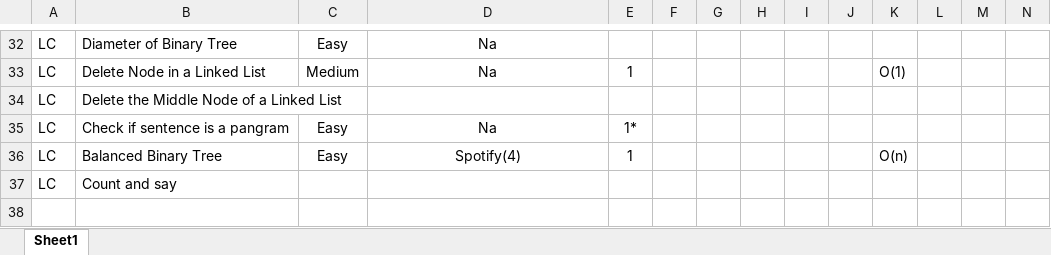
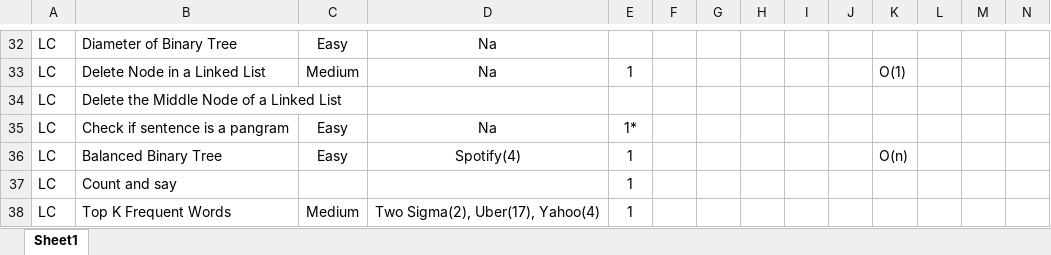
Before and after one commit to samwpr/Leetcode, an Excel workbook: Leetcode Tracker.xlsx, sheet Sheet1, drawn as a sheet; only a part is shown, gaps mark what is left out; values as stored, in another font and other column widths than the file's, no borders; table styles not drawn; the diff names each change by its address in the sheet, - before the commit and + after, or states it on an @@ line.

```diff
--- a/Leetcode Tracker.xlsx (sheet Sheet1)
+++ b/Leetcode Tracker.xlsx (sheet Sheet1)
-E37: (empty)
+E37: 1
+row 38: LC | Top K Frequent Words | Medium | Two Sigma(2), Uber(17), Yahoo(4) | 1
```
Also changed, not shown: 3 other files.
